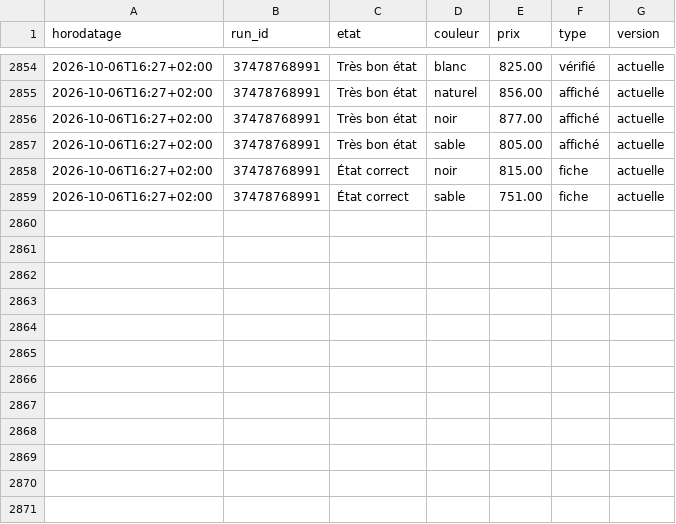
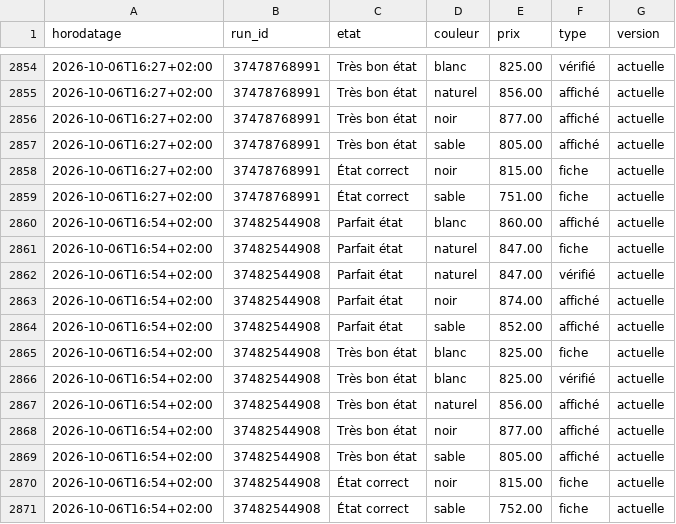
Before and after one commit to al37hajj/veille-backmarket, a CSV file: historique.csv, drawn as a sheet; only a part is shown, gaps mark what is left out; the diff names each change by its address in the sheet, - before the commit and + after, or states it on an @@ line.

```diff
--- a/historique.csv
+++ b/historique.csv
+row 2860: 2026-10-06T16:54+02:00 | 37482544908 | Parfait état | blanc | 860.00 | affiché | actuelle
+row 2861: 2026-10-06T16:54+02:00 | 37482544908 | Parfait état | naturel | 847.00 | fiche | actuelle
+row 2862: 2026-10-06T16:54+02:00 | 37482544908 | Parfait état | naturel | 847.00 | vérifié | actuelle
+row 2863: 2026-10-06T16:54+02:00 | 37482544908 | Parfait état | noir | 874.00 | affiché | actuelle
+row 2864: 2026-10-06T16:54+02:00 | 37482544908 | Parfait état | sable | 852.00 | affiché | actuelle
+row 2865: 2026-10-06T16:54+02:00 | 37482544908 | Très bon état | blanc | 825.00 | fiche | actuelle
+row 2866: 2026-10-06T16:54+02:00 | 37482544908 | Très bon état | blanc | 825.00 | vérifié | actuelle
+row 2867: 2026-10-06T16:54+02:00 | 37482544908 | Très bon état | naturel | 856.00 | affiché | actuelle
+row 2868: 2026-10-06T16:54+02:00 | 37482544908 | Très bon état | noir | 877.00 | affiché | actuelle
+row 2869: 2026-10-06T16:54+02:00 | 37482544908 | Très bon état | sable | 805.00 | affiché | actuelle
+row 2870: 2026-10-06T16:54+02:00 | 37482544908 | État correct | noir | 815.00 | fiche | actuelle
+row 2871: 2026-10-06T16:54+02:00 | 37482544908 | État correct | sable | 752.00 | fiche | actuelle
```
